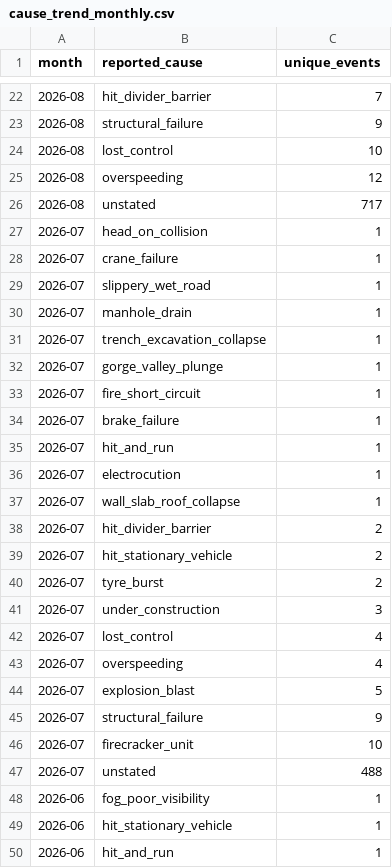
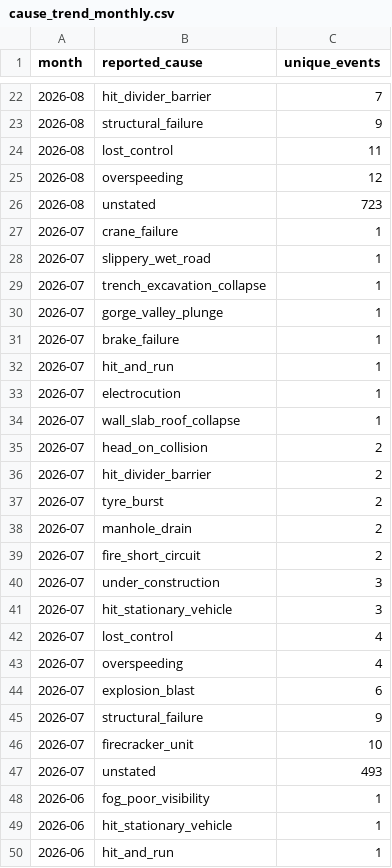
Before and after one commit to kbhattacharjeemsit-cloud/Accident-Monitor, a CSV file: cause_trend_monthly.csv, drawn as a sheet; only a part is shown, gaps mark what is left out; the diff covers the shown part only.

```diff
--- a/cause_trend_monthly.csv
+++ b/cause_trend_monthly.csv
@@ -23,12 +23,9 @@ month,reported_cause,unique_events
 2026-08,structural_failure,9
-2026-08,lost_control,10
+2026-08,lost_control,11
 2026-08,overspeeding,12
-2026-08,unstated,717
-2026-07,head_on_collision,1
+2026-08,unstated,723
 2026-07,crane_failure,1
 2026-07,slippery_wet_road,1
-2026-07,manhole_drain,1
 2026-07,trench_excavation_collapse,1
 2026-07,gorge_valley_plunge,1
-2026-07,fire_short_circuit,1
 2026-07,brake_failure,1
@@ -37,12 +34,15 @@ month,reported_cause,unique_events
 2026-07,wall_slab_roof_collapse,1
+2026-07,head_on_collision,2
 2026-07,hit_divider_barrier,2
-2026-07,hit_stationary_vehicle,2
 2026-07,tyre_burst,2
+2026-07,manhole_drain,2
+2026-07,fire_short_circuit,2
 2026-07,under_construction,3
+2026-07,hit_stationary_vehicle,3
 2026-07,lost_control,4
 2026-07,overspeeding,4
-2026-07,explosion_blast,5
+2026-07,explosion_blast,6
 2026-07,structural_failure,9
 2026-07,firecracker_unit,10
-2026-07,unstated,488
+2026-07,unstated,493
 2026-06,fog_poor_visibility,1
```
Also changed, not shown: 4 added rows, 1 removed row and 7 edited cells elsewhere in this file, cause_summary.csv, monthly_summary.csv, 4 other files.
